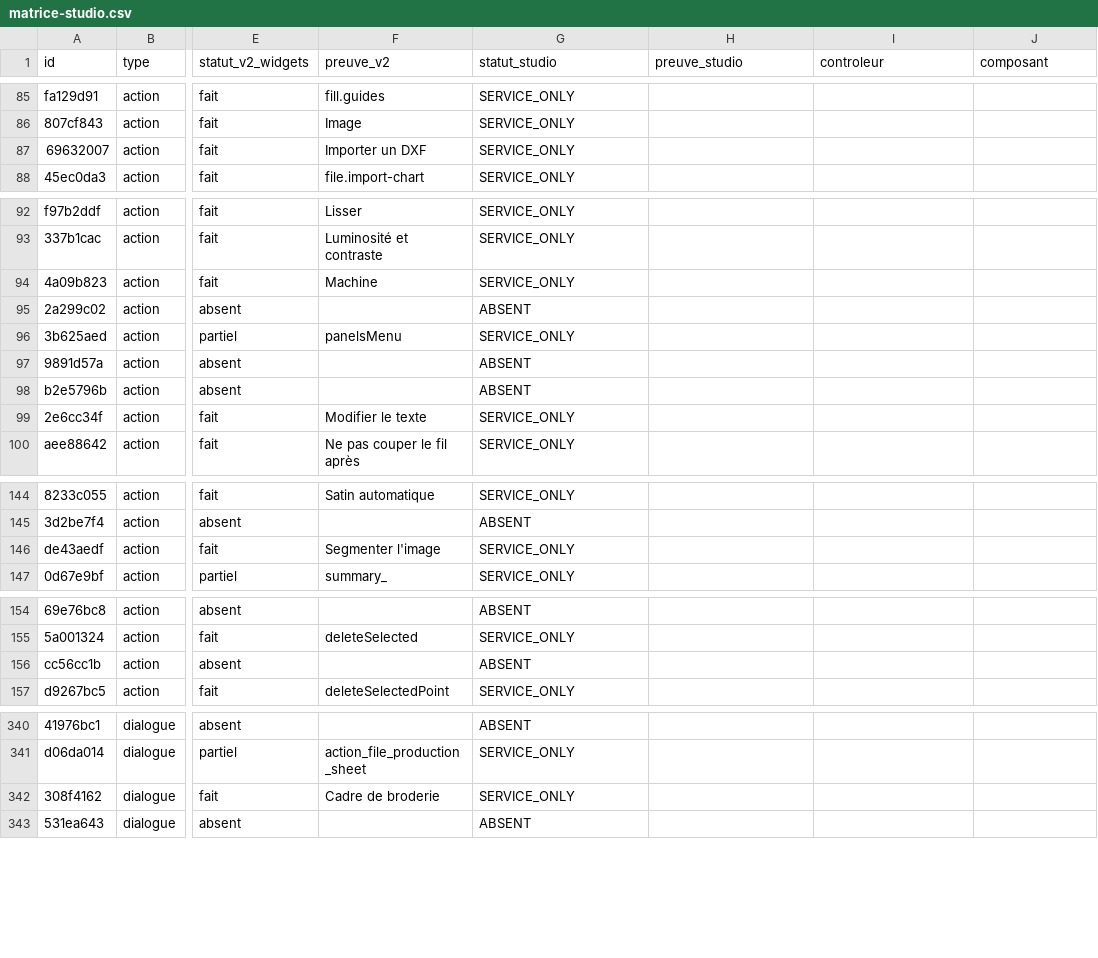
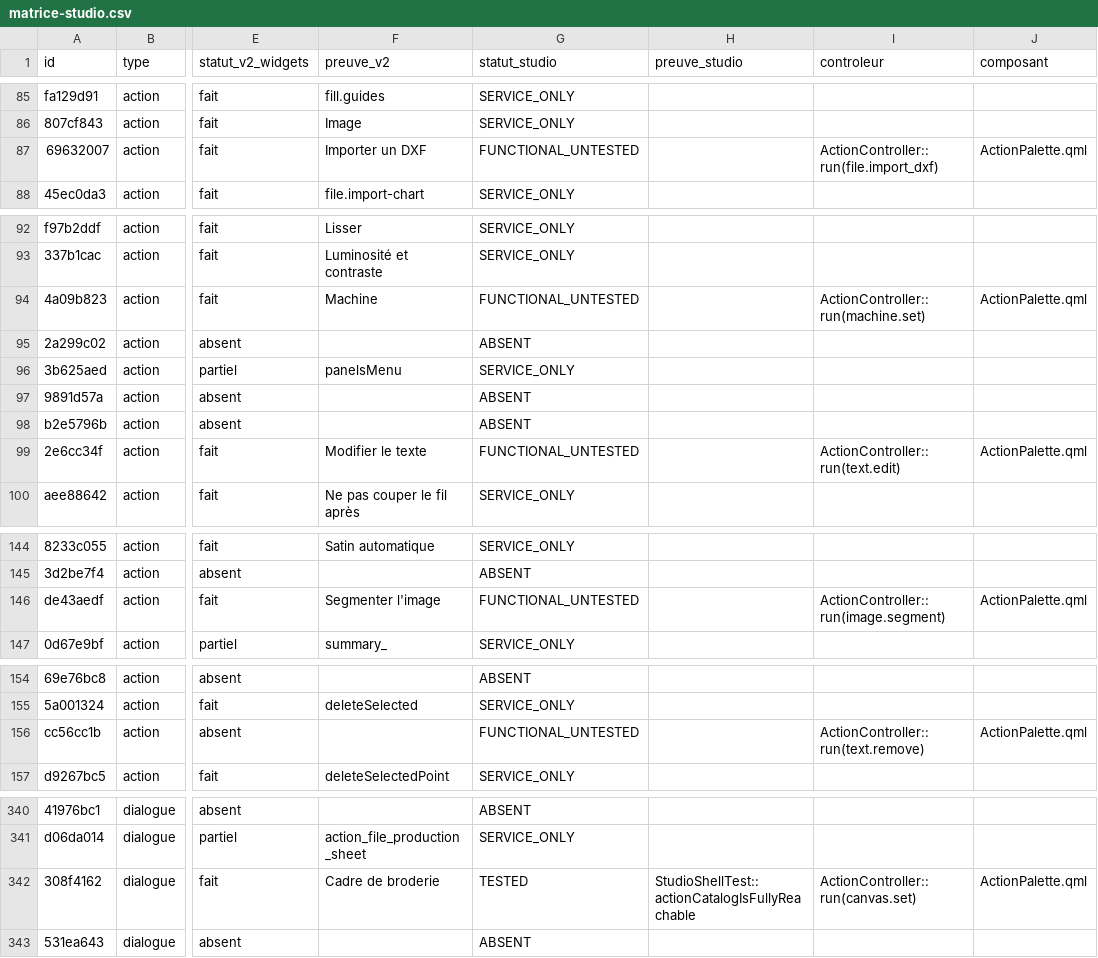
Before and after one commit to ElZacho200a/OpenStitch, a CSV file: docs/desktop-v2/parite-studio/matrice-studio.csv, drawn as a sheet; only a part is shown, gaps mark what is left out; the diff covers the shown part only; the diff names each change by its address in the sheet, - before the commit and + after, or states it on an @@ line.

```diff
--- a/docs/desktop-v2/parite-studio/matrice-studio.csv
+++ b/docs/desktop-v2/parite-studio/matrice-studio.csv
-G87 (statut_studio): SERVICE_ONLY
+G87 (statut_studio): FUNCTIONAL_UNTESTED
-I87 (controleur): (empty)
+I87 (controleur): ActionController::run(file.import_dxf)
-J87 (composant): (empty)
+J87 (composant): ActionPalette.qml
-G94 (statut_studio): SERVICE_ONLY
+G94 (statut_studio): FUNCTIONAL_UNTESTED
-I94 (controleur): (empty)
+I94 (controleur): ActionController::run(machine.set)
-J94 (composant): (empty)
+J94 (composant): ActionPalette.qml
-G99 (statut_studio): SERVICE_ONLY
+G99 (statut_studio): FUNCTIONAL_UNTESTED
-I99 (controleur): (empty)
+I99 (controleur): ActionController::run(text.edit)
-J99 (composant): (empty)
+J99 (composant): ActionPalette.qml
-G146 (statut_studio): SERVICE_ONLY
+G146 (statut_studio): FUNCTIONAL_UNTESTED
-I146 (controleur): (empty)
+I146 (controleur): ActionController::run(image.segment)
-J146 (composant): (empty)
+J146 (composant): ActionPalette.qml
-G156 (statut_studio): ABSENT
+G156 (statut_studio): FUNCTIONAL_UNTESTED
-I156 (controleur): (empty)
+I156 (controleur): ActionController::run(text.remove)
-J156 (composant): (empty)
+J156 (composant): ActionPalette.qml
-G342 (statut_studio): SERVICE_ONLY
+G342 (statut_studio): TESTED
-H342 (preuve_studio): (empty)
+H342 (preuve_studio): StudioShellTest::actionCatalogIsFullyReachable
-I342 (controleur): (empty)
+I342 (controleur): ActionController::run(canvas.set)
-J342 (composant): (empty)
+J342 (composant): ActionPalette.qml
```
Also changed, not shown: 6 edited cells elsewhere in this file, docs/desktop-v2/parite-studio/statuts/lot1-documents.csv, 11 other files.
